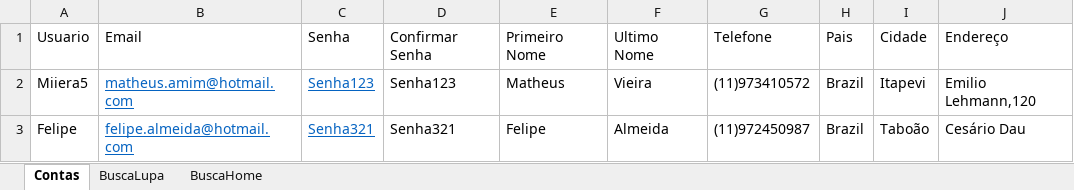
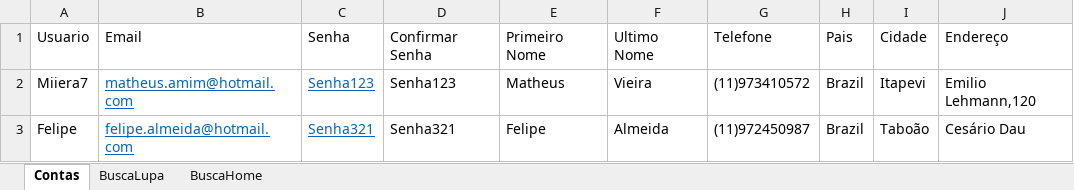
Before and after one commit to AmimV/AdvantageShoppTDD, an Excel workbook: target/Excel/Dados.xlsx, sheet Contas, drawn as a sheet; only a part is shown; values as stored, in another font and other column widths than the file's, no borders; the diff names each change by its address in the sheet, - before the commit and + after, or states it on an @@ line.

```diff
--- a/target/Excel/Dados.xlsx (sheet Contas)
+++ b/target/Excel/Dados.xlsx (sheet Contas)
-A2: Miiera5
+A2: Miiera7
```
Also changed, not shown: 27 other files.
